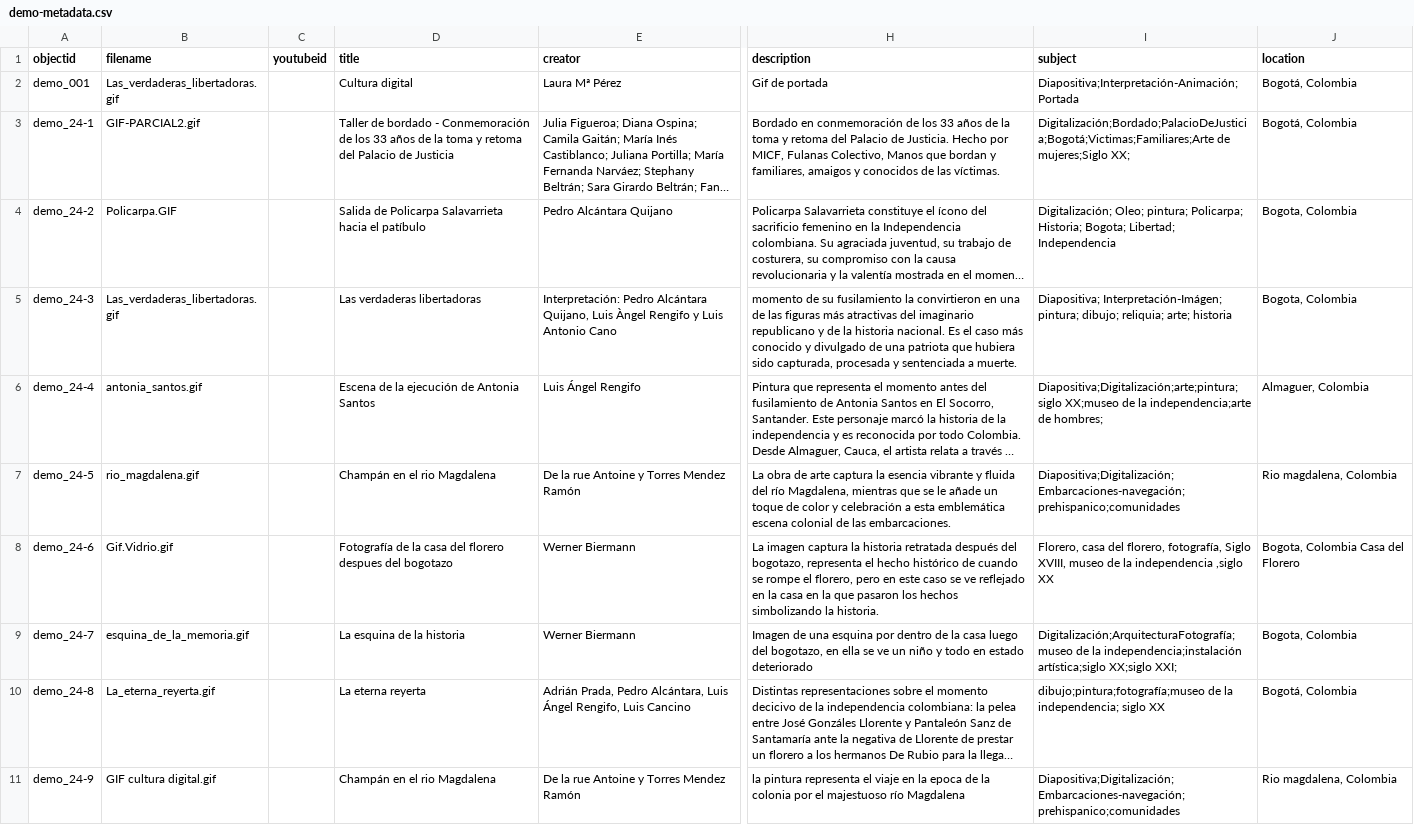
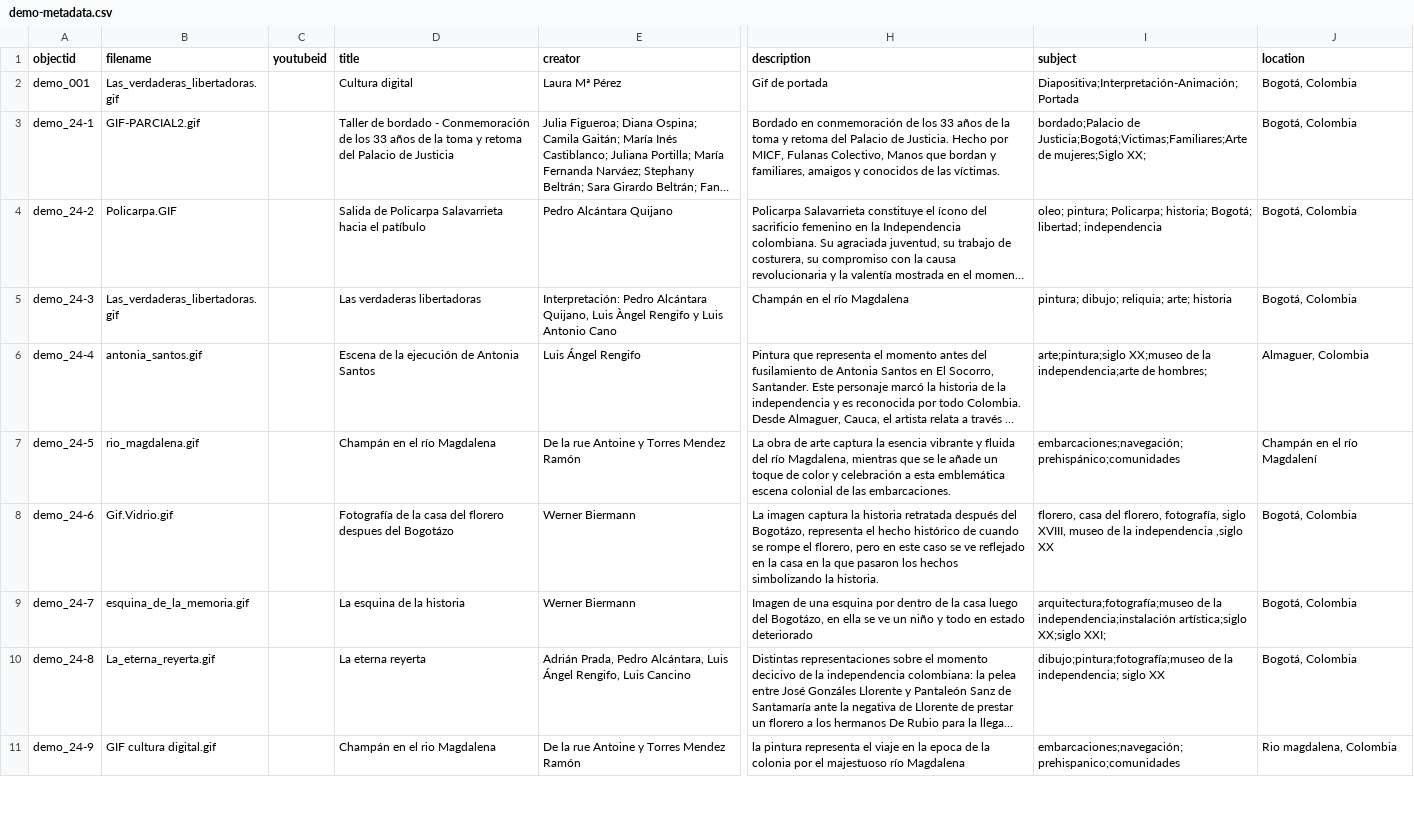
Before and after one commit to nitaacosta/museogif, a CSV file: _data/demo-metadata.csv, drawn as a sheet; only a part is shown, gaps mark what is left out; long unchanged cells end in …; the diff covers the shown part only; the diff names each change by its address in the sheet, - before the commit and + after, or states it on an @@ line.

Commit message:
Update demo-metadata.csv

```diff
--- a/_data/demo-metadata.csv
+++ b/_data/demo-metadata.csv
-I3 (subject): Digitalización;Bordado;PalacioDeJusticia;Bogotá;Victimas;Familiares;Arte de mujeres;Siglo…
+I3 (subject): bordado;Palacio de Justicia;Bogotá;Victimas;Familiares;Arte de mujeres;Siglo…
-I4 (subject): Digitalización; Oleo; pintura; Policarpa; Historia; Bogota; Libertad; Independencia
+I4 (subject): oleo; pintura; Policarpa; historia; Bogotá; libertad; independencia
-J4:J5 (location): Bogota, Colombia
+J4:J5 (location): Bogotá, Colombia
-H5 (description): momento de su fusilamiento la convirtieron en una de las figuras más atractivas del imaginario republicano y de la historia nacional. Es el caso más conocido y divulgado de una patriota que hubiera sido capturada, procesada y sentenciada a muerte.
+H5 (description): Champán en el río Magdalena
-I5 (subject): Diapositiva; Interpretación-Imágen; pintura; dibujo;…
+I5 (subject): pintura; dibujo;…
-I6 (subject): Diapositiva;Digitalización;arte;pintura;siglo XX;museo de…
+I6 (subject): arte;pintura;siglo XX;museo de…
-D7 (title): Champán en el rio Magdalena
+D7 (title): Champán en el río Magdalena
-I7 (subject): Diapositiva;Digitalización;Embarcaciones-navegación;prehispanico;comunidades
+I7 (subject): embarcaciones;navegación;prehispánico;comunidades
-J7 (location): Rio magdalena, Colombia
+J7 (location): Champán en el río Magdalení
-D8 (title): …despues del bogotazo
+D8 (title): …despues del Bogotázo
-H8 (description): …después del bogotazo, representa el…
+H8 (description): …después del Bogotázo, representa el…
-I8 (subject): Florero, casa del florero, fotografía, Siglo XVIII, museo…
+I8 (subject): florero, casa del florero, fotografía, siglo XVIII, museo…
-J8 (location): Bogota, Colombia Casa del Florero
+J8 (location): Bogotá, Colombia
-H9 (description): …luego del bogotazo, en ella…
+H9 (description): …luego del Bogotázo, en ella…
-I9 (subject): Digitalización;ArquitecturaFotografía;museo de la…
+I9 (subject): arquitectura;fotografía;museo de la…
-J9 (location): Bogota, Colombia
+J9 (location): Bogotá, Colombia
-I11 (subject): Diapositiva;Digitalización;Embarcaciones-navegación;prehispanico;comunidades
+I11 (subject): embarcaciones;navegación;prehispanico;comunidades
```
Also changed, not shown: 8 edited cells elsewhere in this file.
